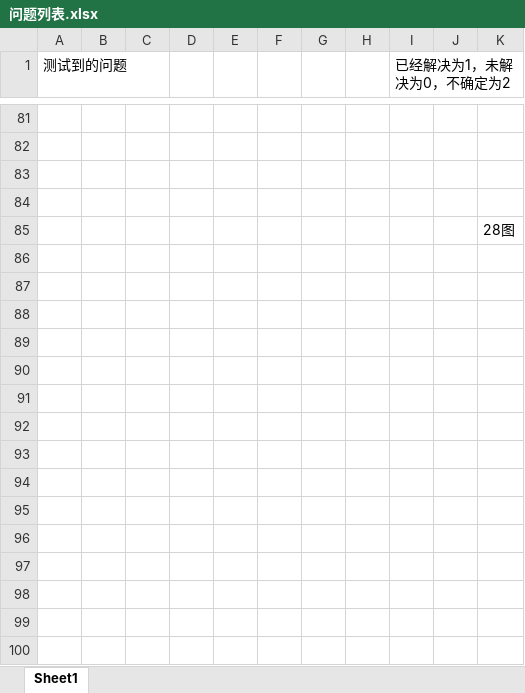
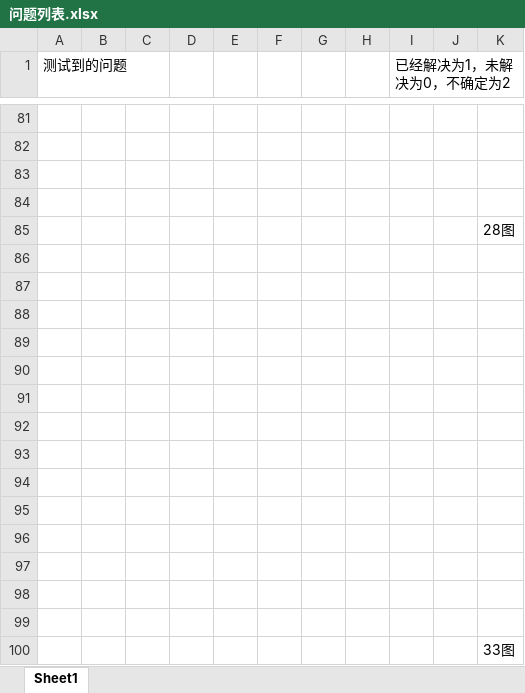
Before and after one commit to k3498gg/TSC, an Excel workbook: Document/问题列表.xlsx, sheet Sheet1, drawn as a sheet; only a part is shown, gaps mark what is left out; values as stored, in another font and other column widths than the file's, no borders; charts and pictures not drawn; the diff covers the shown part only; the diff names each change by its address in the sheet, - before the commit and + after, or states it on an @@ line.

```diff
--- a/Document/问题列表.xlsx (sheet Sheet1)
+++ b/Document/问题列表.xlsx (sheet Sheet1)
+row 86: (empty)
+row 87: (empty)
+row 88: (empty)
+row 89: (empty)
+row 90: (empty)
+row 91: (empty)
+row 92: (empty)
+row 93: (empty)
+row 94: (empty)
+row 95: (empty)
+row 96: (empty)
+row 97: (empty)
+row 98: (empty)
+row 99: (empty)
+row 100:  |  |  |  |  |  |  |  |  |  | 33图
```
Also changed, not shown: 13 edited cells and cell formats elsewhere in this sheet, charts or pictures.
